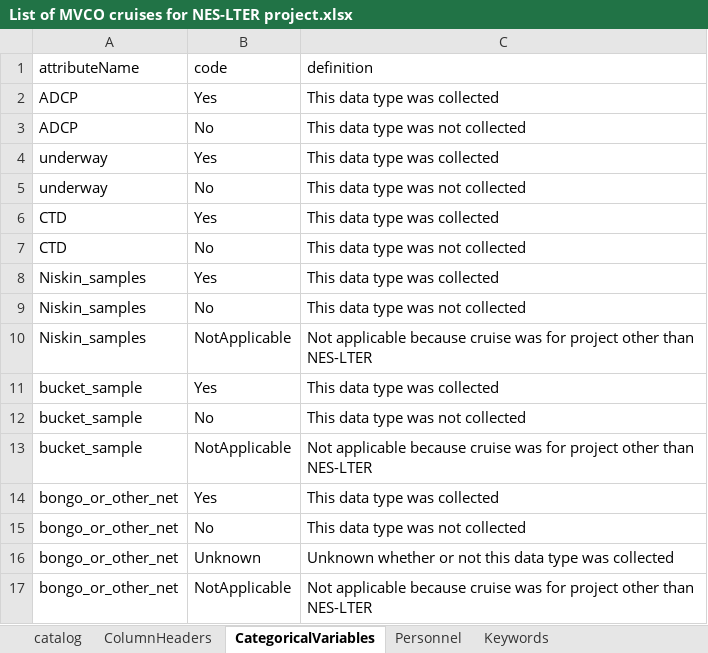
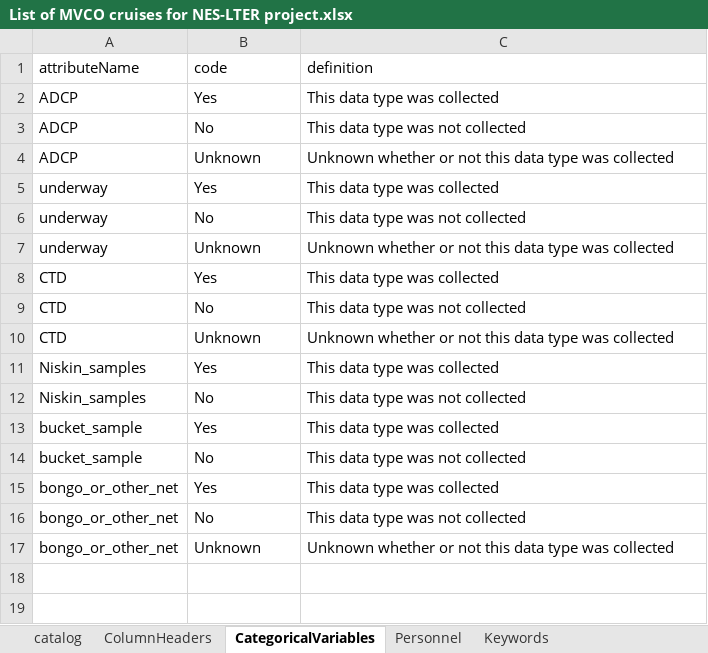
Before and after one commit to WHOIGit/nes-lter-nutrient, an Excel workbook: List of MVCO cruises for NES-LTER project.xlsx, sheet CategoricalVariables, drawn as a sheet; values as stored, in another font and other column widths than the file's, no borders; charts and pictures not drawn; removed rows and columns are numbered as before the commit, all else as after; the diff names each change by its address in the sheet, - before the commit and + after, or states it on an @@ line.

```diff
--- a/List of MVCO cruises for NES-LTER project.xlsx (sheet CategoricalVariables)
+++ b/List of MVCO cruises for NES-LTER project.xlsx (sheet CategoricalVariables)
+row 4: ADCP | Unknown | Unknown whether or not this data type was collected
+row 7: underway | Unknown | Unknown whether or not this data type was collected
+row 10: CTD | Unknown | Unknown whether or not this data type was collected
-row 10: Niskin_samples | NotApplicable | Not applicable because cruise was for project other than NES-LTER
-row 13: bucket_sample | NotApplicable | Not applicable because cruise was for project other than NES-LTER
-row 17: bongo_or_other_net | NotApplicable | Not applicable because cruise was for project other than NES-LTER
```
Also changed, not shown: sheet catalog, sheet Personnel, sheet ColumnHeaders, formulas that keep their value, hidden cells, version_comparison.xlsx, 6 other files.
